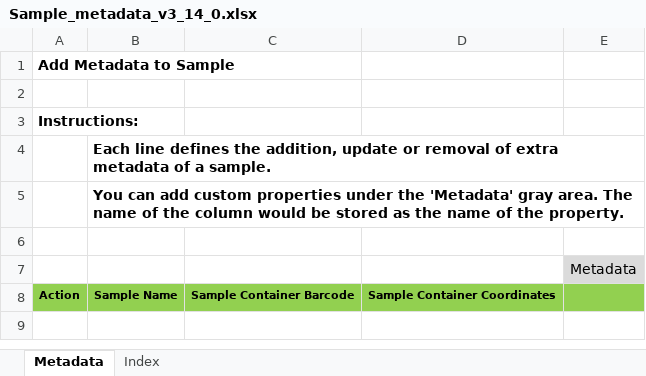
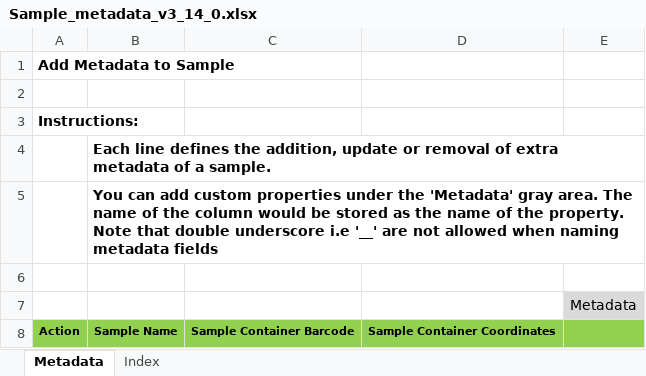
Before and after one commit to c3g/freezeman, an Excel workbook: backend/fms_core/static/submission_templates/Sample_metadata_v3_14_0.xlsx, sheet Metadata, drawn as a sheet; values as stored, in another font and other column widths than the file's, no borders; charts and pictures not drawn; the diff names each change by its address in the sheet, - before the commit and + after, or states it on an @@ line.

```diff
--- a/backend/fms_core/static/submission_templates/Sample_metadata_v3_14_0.xlsx (sheet Metadata)
+++ b/backend/fms_core/static/submission_templates/Sample_metadata_v3_14_0.xlsx (sheet Metadata)
-B5: …the property.
+B5: …the property. Note that double underscore i.e '__' are not allowed when naming metadata fields
```
Also changed, not shown: charts or pictures, 8 other files.
